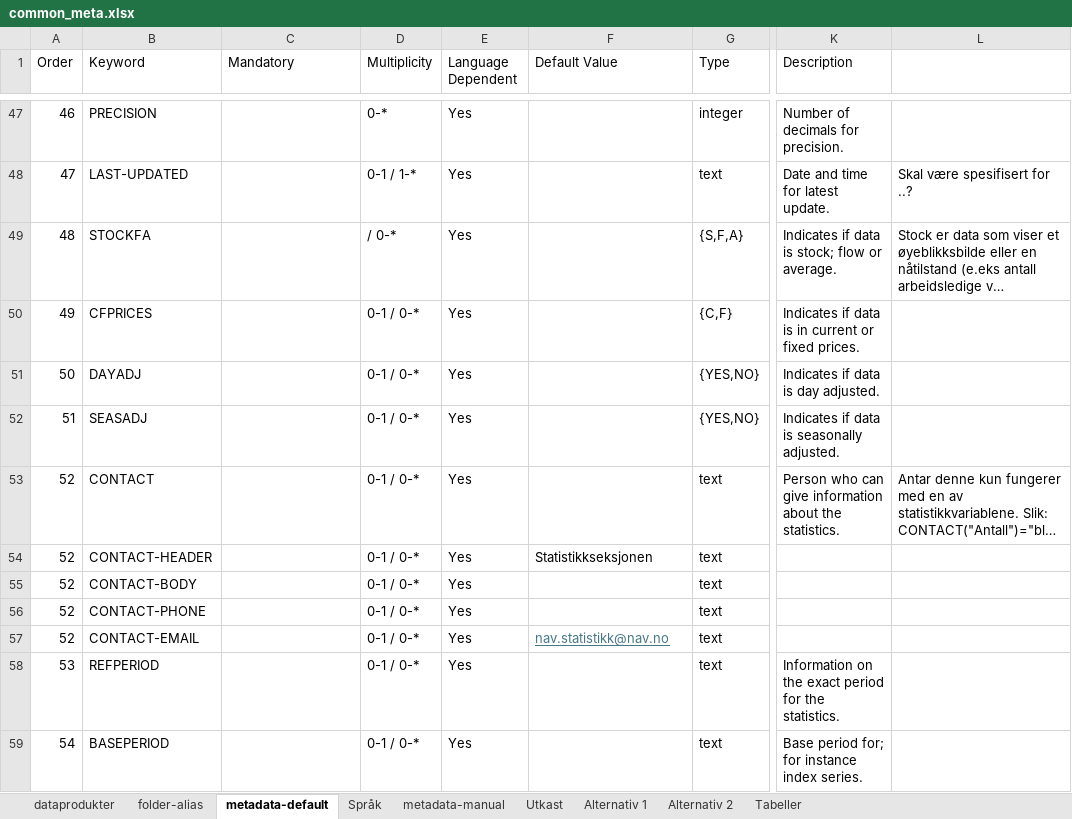
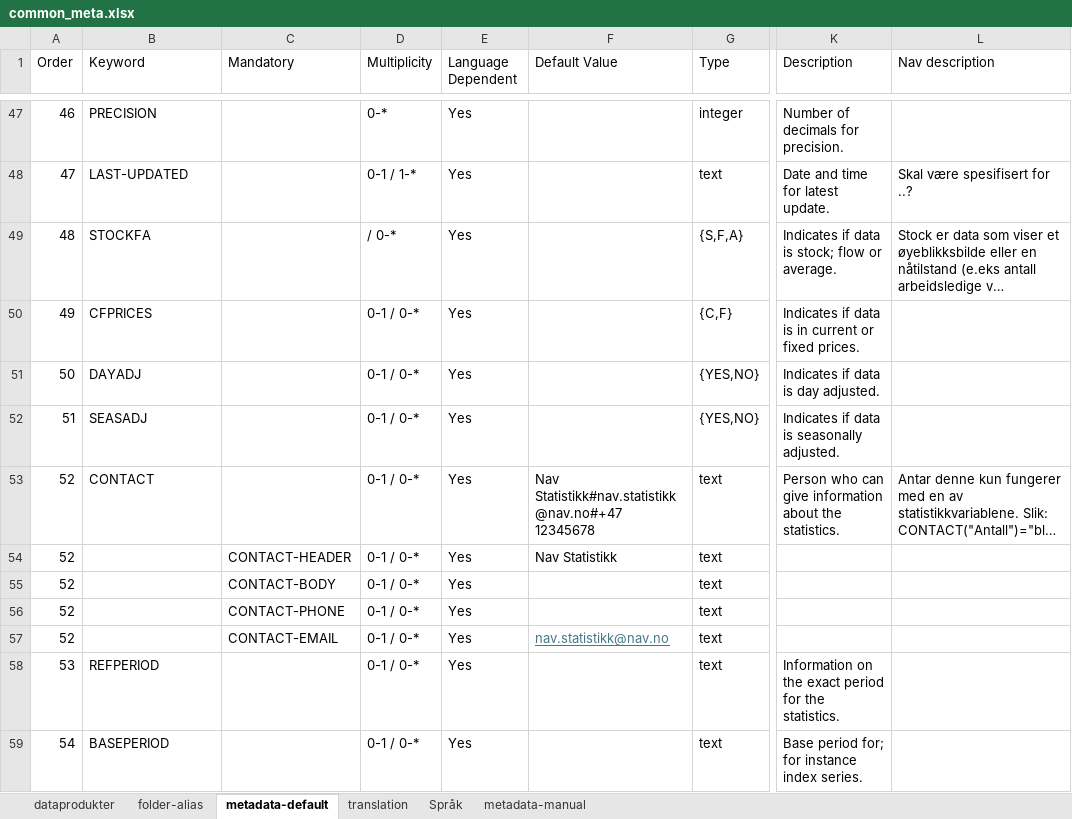
Before and after one commit to navikt/pxPyFactory, an Excel workbook: input_bucket/common_meta.xlsx, sheet metadata-default, drawn as a sheet; only a part is shown, gaps mark what is left out; long unchanged cells end in …; values as stored, in another font and other column widths than the file's, no borders; conditional formats not drawn; the diff covers the shown part only; the diff names each change by its address in the sheet, - before the commit and + after, or states it on an @@ line.

```diff
--- a/input_bucket/common_meta.xlsx (sheet metadata-default)
+++ b/input_bucket/common_meta.xlsx (sheet metadata-default)
-sheet tab: Utkast
-sheet tab: Alternativ 1
-sheet tab: Alternativ 2
-sheet tab: Tabeller
+sheet tab: translation
-L1: (empty)
+L1: Nav description
-F53 (Default Value): (empty)
+F53 (Default Value): Nav Statistikk#nav.statistikk@nav.no#+47 12345678
-B54 (Keyword): CONTACT-HEADER
+B54 (Keyword): (empty)
-C54 (Mandatory): (empty)
+C54 (Mandatory): CONTACT-HEADER
-F54 (Default Value): Statistikkseksjonen
+F54 (Default Value): Nav Statistikk
-B55 (Keyword): CONTACT-BODY
+B55 (Keyword): (empty)
-C55 (Mandatory): (empty)
+C55 (Mandatory): CONTACT-BODY
-B56 (Keyword): CONTACT-PHONE
+B56 (Keyword): (empty)
-C56 (Mandatory): (empty)
+C56 (Mandatory): CONTACT-PHONE
-B57 (Keyword): CONTACT-EMAIL
+B57 (Keyword): (empty)
-C57 (Mandatory): (empty)
+C57 (Mandatory): CONTACT-EMAIL
```
Also changed, not shown: 26 edited cells and cell formats elsewhere in this sheet, sheet dataprodukter, sheet folder-alias, sheet metadata-manual.
